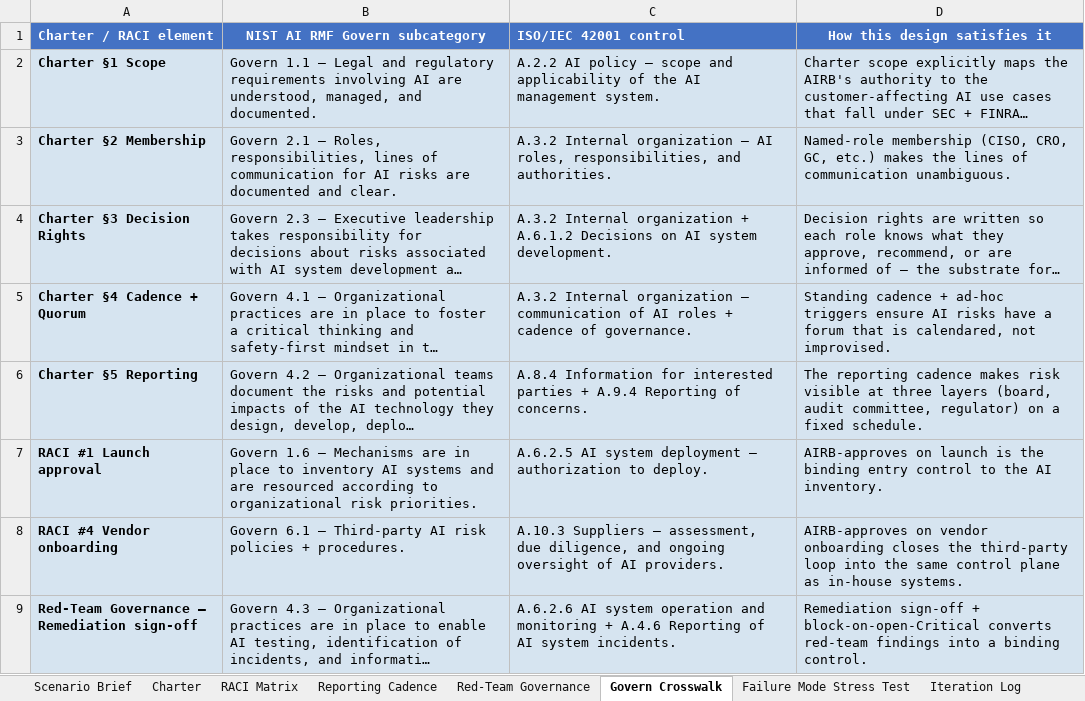
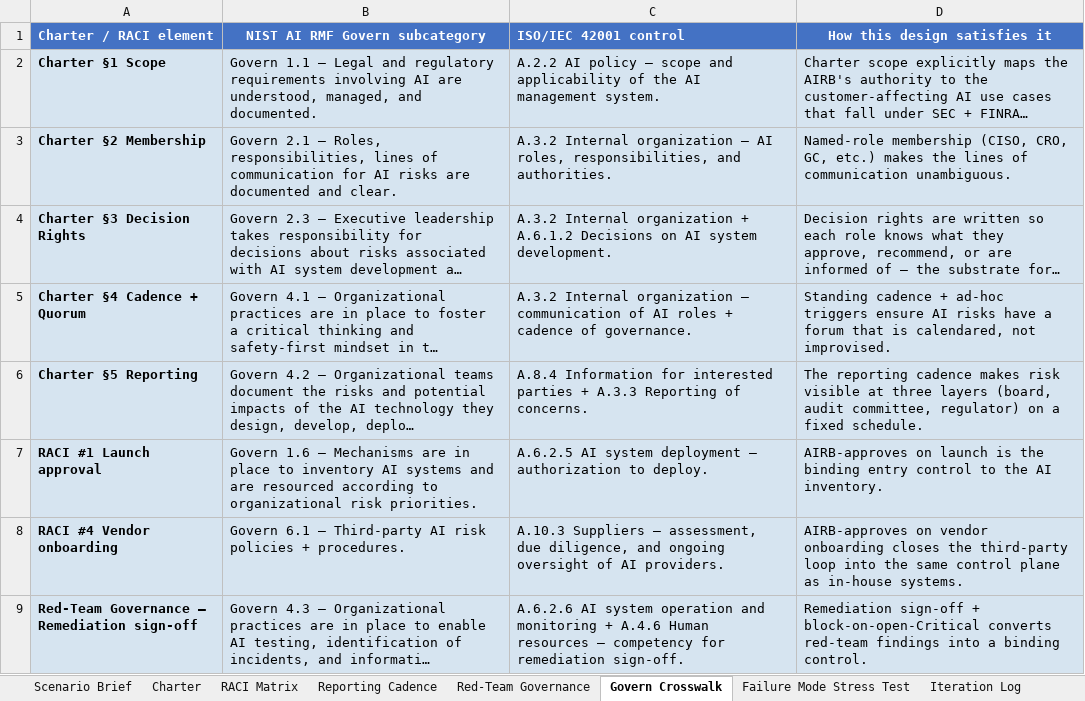
Before and after one commit to udacity/ai-sec-eng-c4-cd15150-sohbet-exercises, an Excel workbook: 12_ai-governance-operating-model/demo/governance_demo.xlsx, sheet Govern Crosswalk, drawn as a sheet; long unchanged cells end in …; values as stored, in another font and other column widths than the file's, no borders; the diff names each change by its address in the sheet, - before the commit and + after, or states it on an @@ line.

```diff
--- a/12_ai-governance-operating-model/demo/governance_demo.xlsx (sheet Govern Crosswalk)
+++ b/12_ai-governance-operating-model/demo/governance_demo.xlsx (sheet Govern Crosswalk)
-C6 (ISO/IEC 42001 control): …parties + A.9.4 Reporting of…
+C6 (ISO/IEC 42001 control): …parties + A.3.3 Reporting of…
-C9 (ISO/IEC 42001 control): …+ A.4.6 Reporting of AI system incidents.
+C9 (ISO/IEC 42001 control): …+ A.4.6 Human resources — competency for remediation sign-off.
```
Also changed, not shown: 04_regulatory-compliance-for-ai-eu-ai-act/demo/compliance_demo.xlsx, 04_regulatory-compliance-for-ai-eu-ai-act/exercises/solution/compliance_plan.xlsx, 13 other files.
